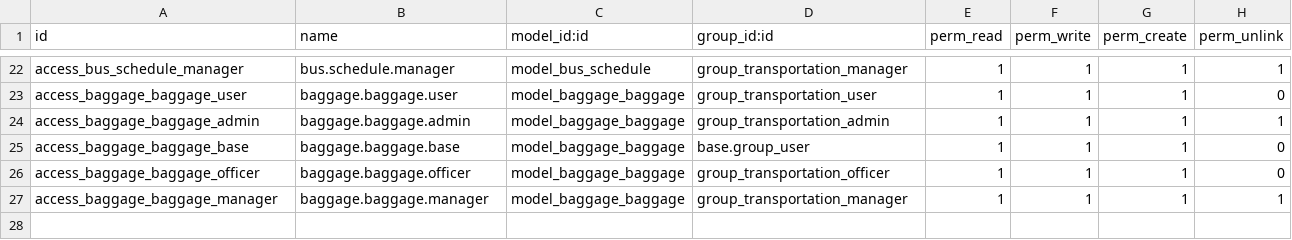
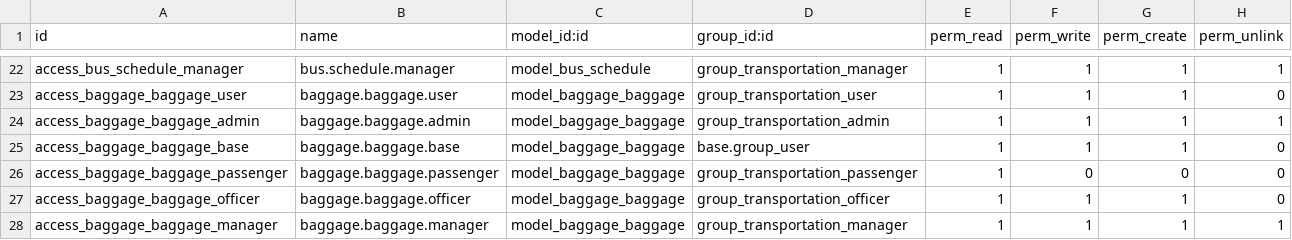
Before and after one commit to muhammadrama19/personal_repo, a CSV file: rama_transportation_modules/security/ir.model.access.csv, drawn as a sheet; only a part is shown, gaps mark what is left out; the diff names each change by its address in the sheet, - before the commit and + after, or states it on an @@ line.

```diff
--- a/rama_transportation_modules/security/ir.model.access.csv
+++ b/rama_transportation_modules/security/ir.model.access.csv
+row 26: access_baggage_baggage_passenger | baggage.baggage.passenger | model_baggage_baggage | group_transportation_passenger | 1 | 0 | 0 | 0
```
Also changed, not shown: 23 other files.
